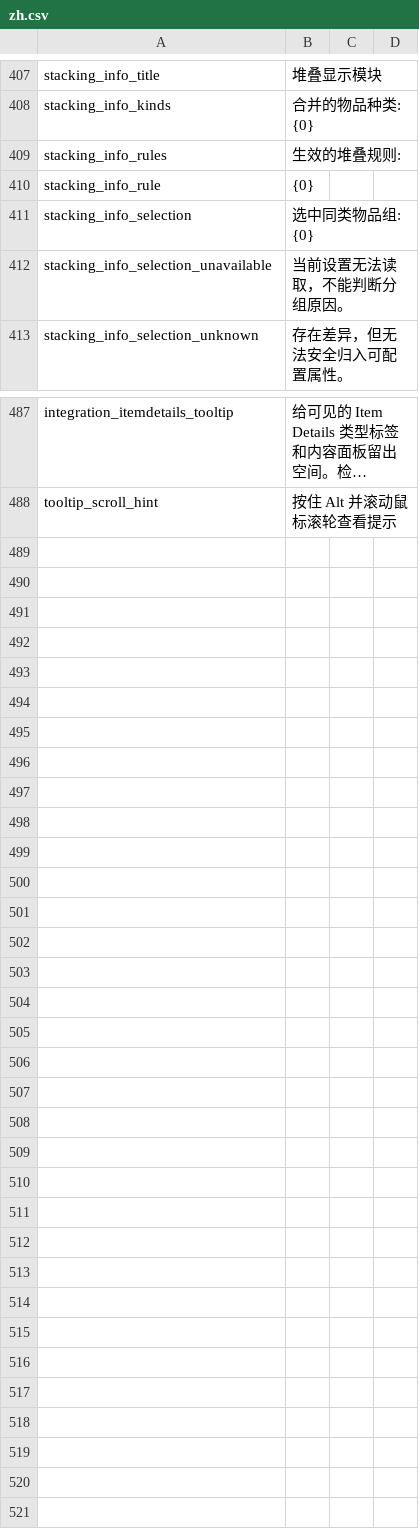
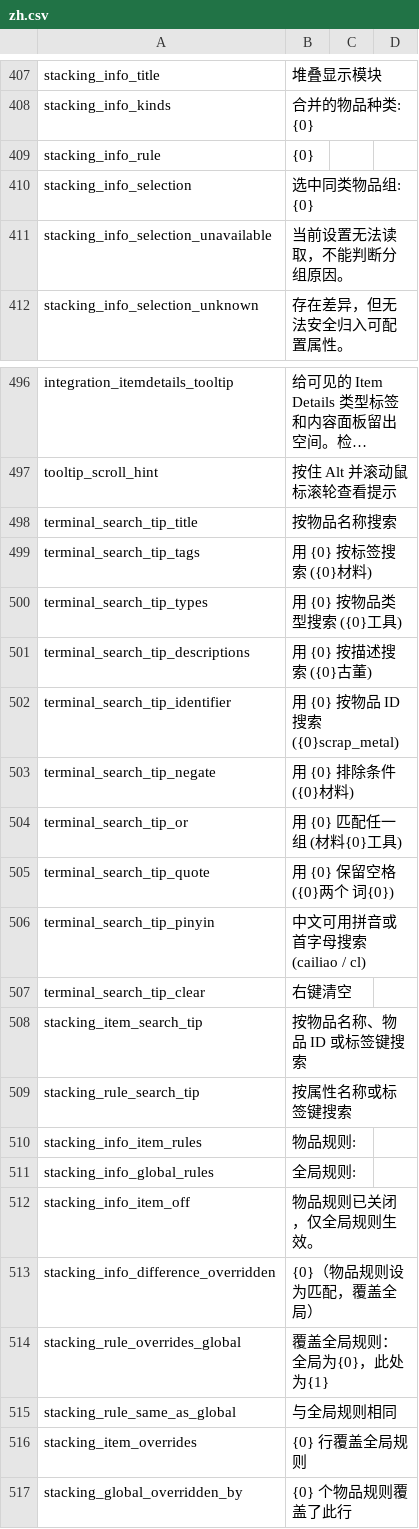
Before and after one commit to Caishangqi/ProbablyStolen-DigitalStorage, a CSV file: packaging/resources/Localization/zh.csv, drawn as a sheet; only a part is shown, gaps mark what is left out; long unchanged cells end in …; removed rows and columns are numbered as before the commit, all else as after; the diff covers the shown part only; the diff names each change by its address in the sheet, - before the commit and + after, or states it on an @@ line.

```diff
--- a/packaging/resources/Localization/zh.csv
+++ b/packaging/resources/Localization/zh.csv
-row 409: stacking_info_rules | 生效的堆叠规则:
+row 498: terminal_search_tip_title | 按物品名称搜索
+row 499: terminal_search_tip_tags | 用 {0} 按标签搜索 ({0}材料)
+row 500: terminal_search_tip_types | 用 {0} 按物品类型搜索 ({0}工具)
+row 501: terminal_search_tip_descriptions | 用 {0} 按描述搜索 ({0}古董)
+row 502: terminal_search_tip_identifier | 用 {0} 按物品 ID 搜索 ({0}scrap_metal)
+row 503: terminal_search_tip_negate | 用 {0} 排除条件 ({0}材料)
+row 504: terminal_search_tip_or | 用 {0} 匹配任一组 (材料{0}工具)
+row 505: terminal_search_tip_quote | 用 {0} 保留空格 ({0}两个 词{0})
+row 506: terminal_search_tip_pinyin | 中文可用拼音或首字母搜索 (cailiao / cl)
+row 507: terminal_search_tip_clear | 右键清空
+row 508: stacking_item_search_tip | 按物品名称、物品 ID 或标签键搜索
+row 509: stacking_rule_search_tip | 按属性名称或标签键搜索
+row 510: stacking_info_item_rules | 物品规则:
+row 511: stacking_info_global_rules | 全局规则:
+row 512: stacking_info_item_off | 物品规则已关闭，仅全局规则生效。
+row 513: stacking_info_difference_overridden | {0}（物品规则设为匹配，覆盖全局）
+row 514: stacking_rule_overrides_global | 覆盖全局规则：全局为{0}，此处为{1}
+row 515: stacking_rule_same_as_global | 与全局规则相同
+row 516: stacking_item_overrides | {0} 行覆盖全局规则
+row 517: stacking_global_overridden_by | {0} 个物品规则覆盖了此行
```
Also changed, not shown: 10 added rows and 2 edited cells elsewhere in this file, packaging/resources/Localization/en.csv, 24 other files.
